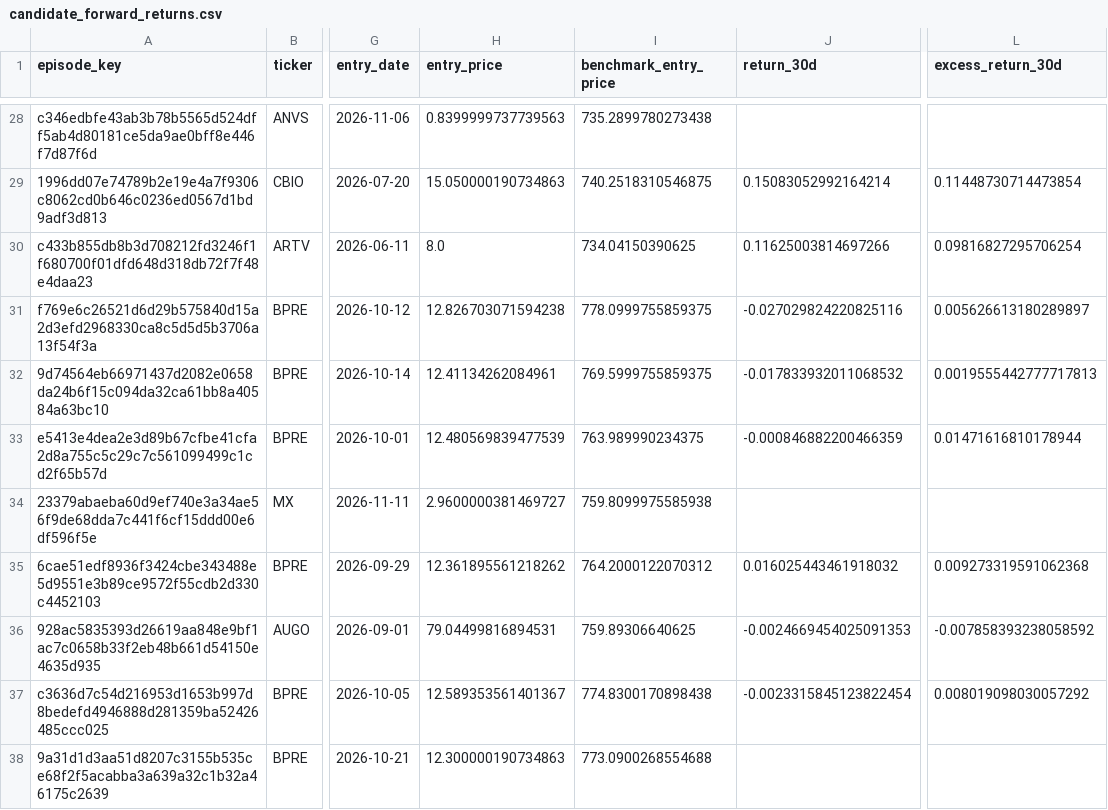
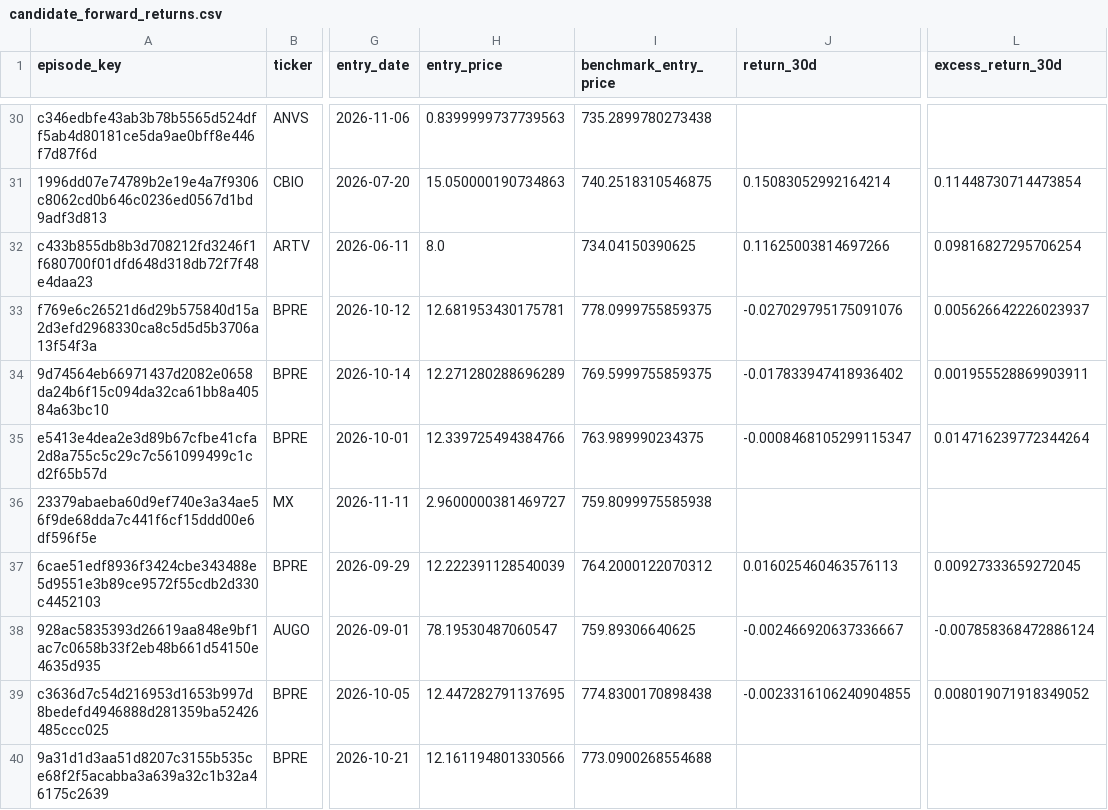
Before and after one commit to mrshu/openinsider-notifier, a CSV file: data/live/sec_daily/candidate_forward_returns.csv, drawn as a sheet; only a part is shown, gaps mark what is left out; addresses are those after the commit; the diff covers the shown part only; the diff names each change by its address in the sheet, - before the commit and + after, or states it on an @@ line.

```diff
--- a/data/live/sec_daily/candidate_forward_returns.csv
+++ b/data/live/sec_daily/candidate_forward_returns.csv
-H33 (entry_price): 12.826703071594238
+H33 (entry_price): 12.681953430175781
-J33 (return_30d): -0.027029824220825116
+J33 (return_30d): -0.027029795175091076
-L33 (excess_return_30d): 0.005626613180289897
+L33 (excess_return_30d): 0.005626642226023937
-H34 (entry_price): 12.41134262084961
+H34 (entry_price): 12.271280288696289
-J34 (return_30d): -0.017833932011068532
+J34 (return_30d): -0.017833947418936402
-L34 (excess_return_30d): 0.0019555442777717813
+L34 (excess_return_30d): 0.001955528869903911
-H35 (entry_price): 12.480569839477539
+H35 (entry_price): 12.339725494384766
-J35 (return_30d): -0.000846882200466359
+J35 (return_30d): -0.0008468105299115347
-L35 (excess_return_30d): 0.01471616810178944
+L35 (excess_return_30d): 0.014716239772344264
-H37 (entry_price): 12.361895561218262
+H37 (entry_price): 12.222391128540039
-J37 (return_30d): 0.016025443461918032
+J37 (return_30d): 0.016025460463576113
-L37 (excess_return_30d): 0.009273319591062368
+L37 (excess_return_30d): 0.00927333659272045
-H38 (entry_price): 79.04499816894531
+H38 (entry_price): 78.19530487060547
-J38 (return_30d): -0.0024669454025091353
+J38 (return_30d): -0.002466920637336667
-L38 (excess_return_30d): -0.007858393238058592
+L38 (excess_return_30d): -0.007858368472886124
-H39 (entry_price): 12.589353561401367
+H39 (entry_price): 12.447282791137695
-J39 (return_30d): -0.0023315845123822454
+J39 (return_30d): -0.0023316106240904855
-L39 (excess_return_30d): 0.008019098030057292
+L39 (excess_return_30d): 0.008019071918349052
-H40 (entry_price): 12.300000190734863
+H40 (entry_price): 12.161194801330566
```
Also changed, not shown: 7 added rows and 106 edited cells elsewhere in this file, data/live/sec_daily/candidate_episode_history.csv, data/live/sec_daily/dropped_transactions_latest.csv, 14 other files.
